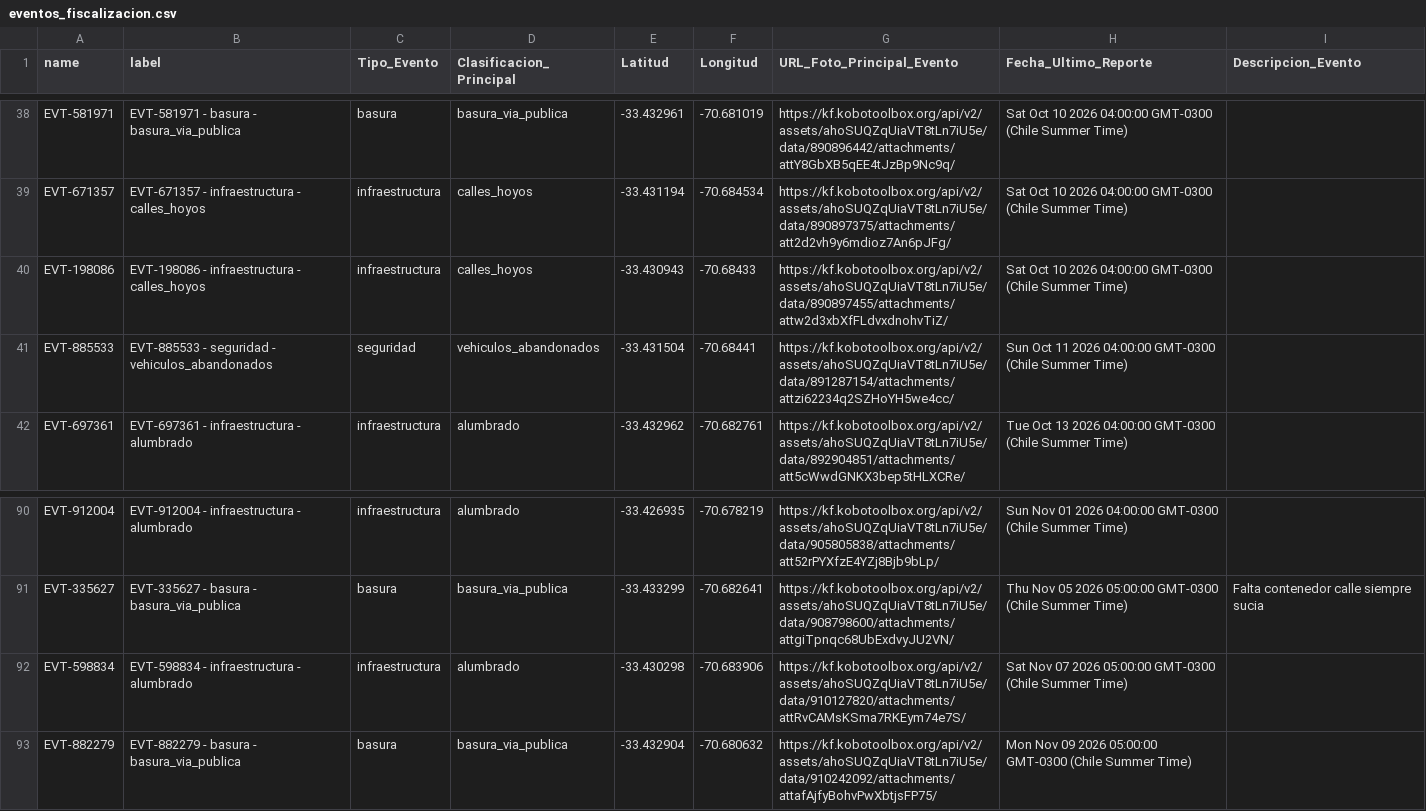
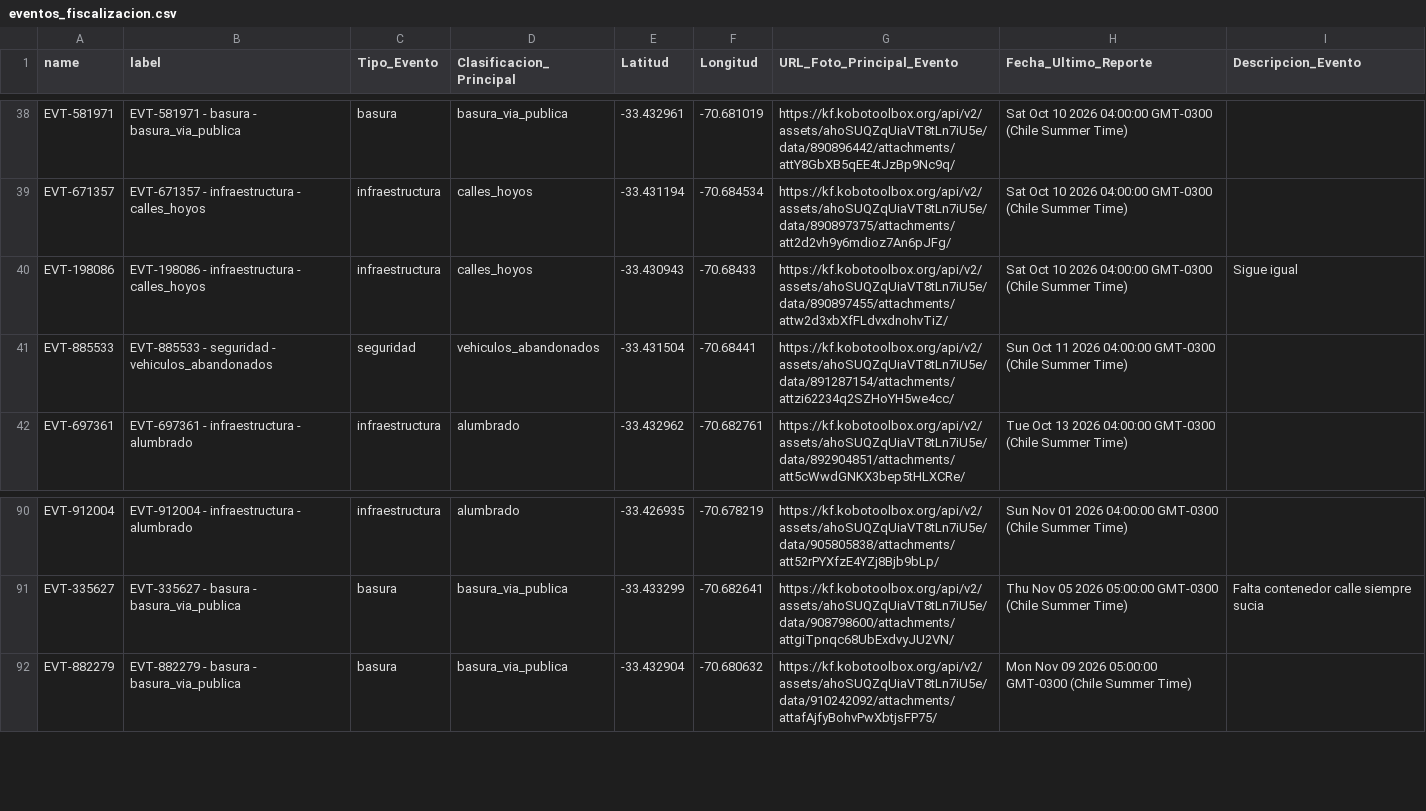
Before and after one commit to geoemprendimiento2026/observatorio-datos, a CSV file: eventos_fiscalizacion.csv, drawn as a sheet; only a part is shown, gaps mark what is left out.

Commit message:
Actualiza eventos_fiscalizacion.csv — 2026-11-14T20:40:49.384Z

```diff
--- a/eventos_fiscalizacion.csv
+++ b/eventos_fiscalizacion.csv
@@ -39,3 +39,3 @@
 "EVT-671357","EVT-671357 - infraestructura - calles_hoyos","infraestructura","calles_hoyos","-33.431194","-70.684534","https://kf.kobotoolbox.org/api/v2/assets/ahoSUQZqUiaVT8tLn7iU5e/data/890897375/attachments/att2d2vh9y6mdioz7An6pJFg/","Sat Oct 10 2026 04:00:00 GMT-0300 (Chile Summer Time)",""
-"EVT-198086","EVT-198086 - infraestructura - calles_hoyos","infraestructura","calles_hoyos","-33.430943","-70.68433","https://kf.kobotoolbox.org/api/v2/assets/ahoSUQZqUiaVT8tLn7iU5e/data/890897455/attachments/attw2d3xbXfFLdvxdnohvTiZ/","Sat Oct 10 2026 04:00:00 GMT-0300 (Chile Summer Time)",""
+"EVT-198086","EVT-198086 - infraestructura - calles_hoyos","infraestructura","calles_hoyos","-33.430943","-70.68433","https://kf.kobotoolbox.org/api/v2/assets/ahoSUQZqUiaVT8tLn7iU5e/data/890897455/attachments/attw2d3xbXfFLdvxdnohvTiZ/","Sat Oct 10 2026 04:00:00 GMT-0300 (Chile Summer Time)","Sigue igual"
 "EVT-885533","EVT-885533 - seguridad - vehiculos_abandonados","seguridad","vehiculos_abandonados","-33.431504","-70.68441","https://kf.kobotoolbox.org/api/v2/assets/ahoSUQZqUiaVT8tLn7iU5e/data/891287154/attachments/attzi62234q2SZHoYH5we4cc/","Sun Oct 11 2026 04:00:00 GMT-0300 (Chile Summer Time)",""
@@ -91,3 +91,2 @@
 "EVT-335627","EVT-335627 - basura - basura_via_publica","basura","basura_via_publica","-33.433299","-70.682641","https://kf.kobotoolbox.org/api/v2/assets/ahoSUQZqUiaVT8tLn7iU5e/data/908798600/attachments/attgiTpnqc68UbExdvyJU2VN/","Thu Nov 05 2026 05:00:00 GMT-0300 (Chile Summer Time)","Falta contenedor calle siempre sucia"
-"EVT-598834","EVT-598834 - infraestructura - alumbrado","infraestructura","alumbrado","-33.430298","-70.683906","https://kf.kobotoolbox.org/api/v2/assets/ahoSUQZqUiaVT8tLn7iU5e/data/910127820/attachments/attRvCAMsKSma7RKEym74e7S/","Sat Nov 07 2026 05:00:00 GMT-0300 (Chile Summer Time)",""
 "EVT-882279","EVT-882279 - basura - basura_via_publica","basura","basura_via_publica","-33.432904","-70.680632","https://kf.kobotoolbox.org/api/v2/assets/ahoSUQZqUiaVT8tLn7iU5e/data/910242092/attachments/attafAjfyBohvPwXbtjsFP75/","Mon Nov 09 2026 05:00:00 GMT-0300 (Chile Summer Time)",""
```
